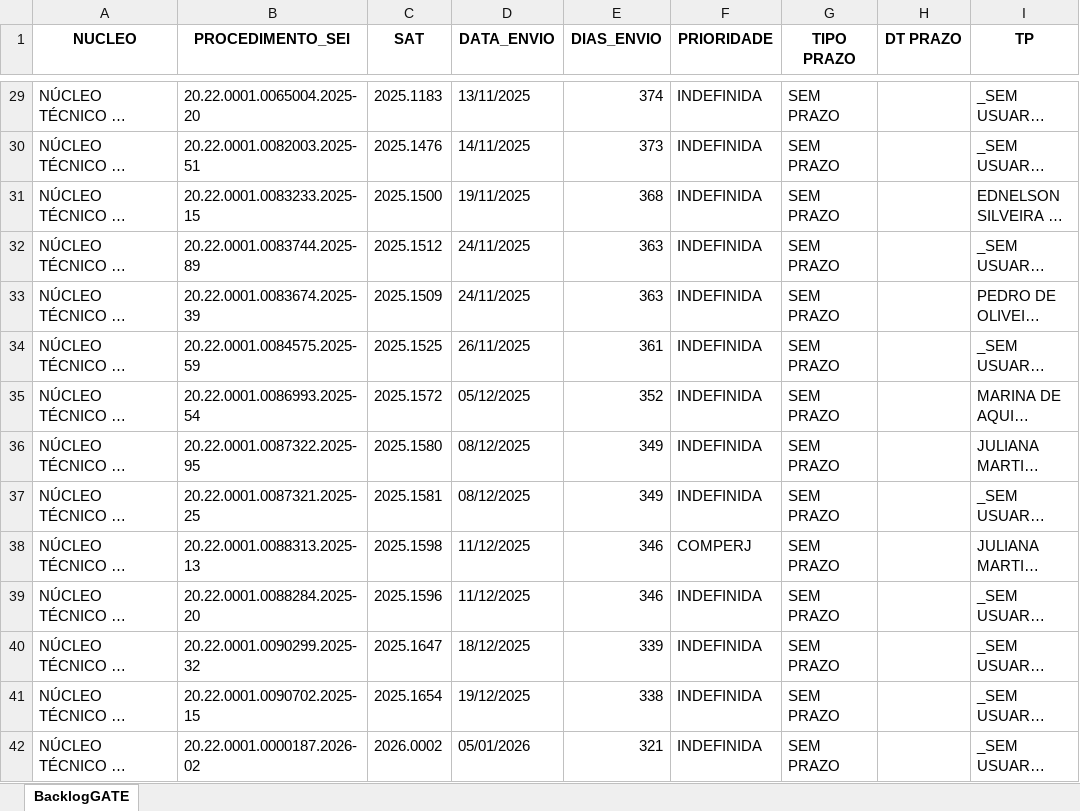
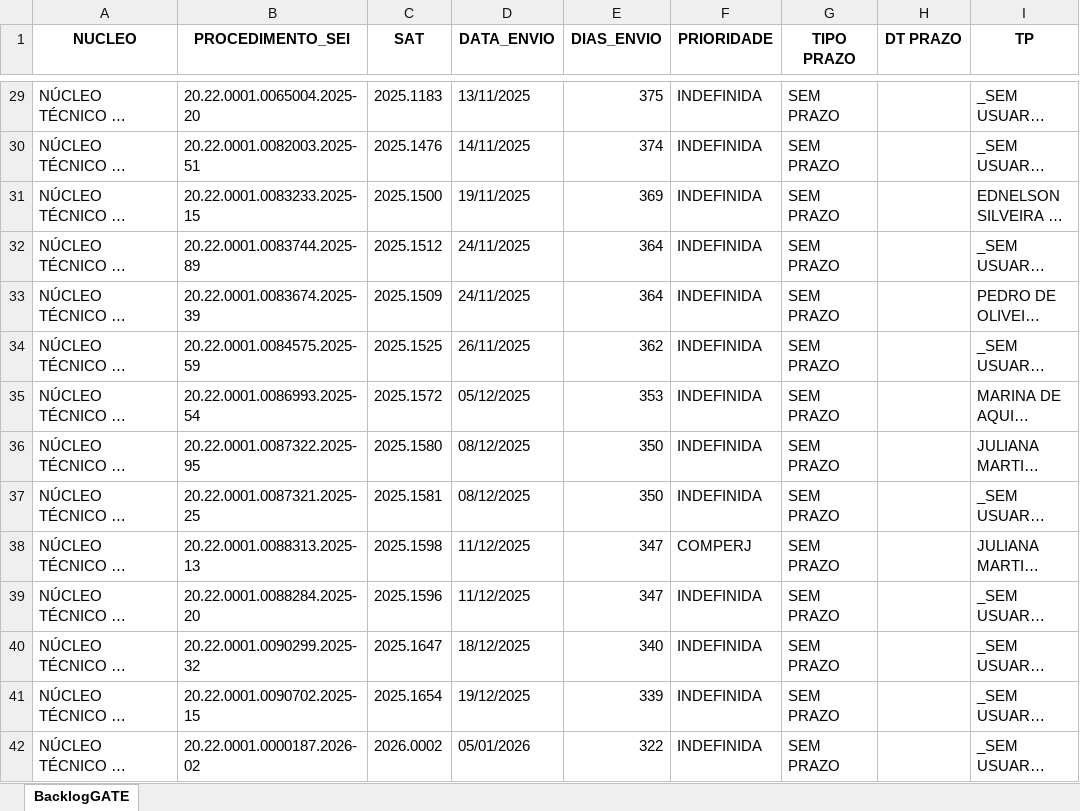
Before and after one commit to cdadosgate/backlog-GATE, an Excel workbook: BacklogGATEAutoCompleto.xlsx, sheet BacklogGATE, drawn as a sheet; only a part is shown, gaps mark what is left out; long unchanged cells end in …; values as stored, in another font and other column widths than the file's, no borders; the diff covers the shown part only; the diff names each change by its address in the sheet, - before the commit and + after, or states it on an @@ line.

Commit message:
Add backlog, prod, and saida_sem_it - 2026-11-23 00:30:04

```diff
--- a/BacklogGATEAutoCompleto.xlsx (sheet BacklogGATE)
+++ b/BacklogGATEAutoCompleto.xlsx (sheet BacklogGATE)
-E29 (DIAS_ENVIO): 374
+E29 (DIAS_ENVIO): 375
-E30 (DIAS_ENVIO): 373
+E30 (DIAS_ENVIO): 374
-E31 (DIAS_ENVIO): 368
+E31 (DIAS_ENVIO): 369
-E32:E33 (DIAS_ENVIO): 363
+E32:E33 (DIAS_ENVIO): 364
-E34 (DIAS_ENVIO): 361
+E34 (DIAS_ENVIO): 362
-E35 (DIAS_ENVIO): 352
+E35 (DIAS_ENVIO): 353
-E36:E37 (DIAS_ENVIO): 349
+E36:E37 (DIAS_ENVIO): 350
-E38:E39 (DIAS_ENVIO): 346
+E38:E39 (DIAS_ENVIO): 347
-E40 (DIAS_ENVIO): 339
+E40 (DIAS_ENVIO): 340
-E41 (DIAS_ENVIO): 338
+E41 (DIAS_ENVIO): 339
-E42 (DIAS_ENVIO): 321
+E42 (DIAS_ENVIO): 322
```
Also changed, not shown: 624 edited cells elsewhere in this sheet, SaidaSemITGATEAutoCompleto.xlsx, 1 other file.
